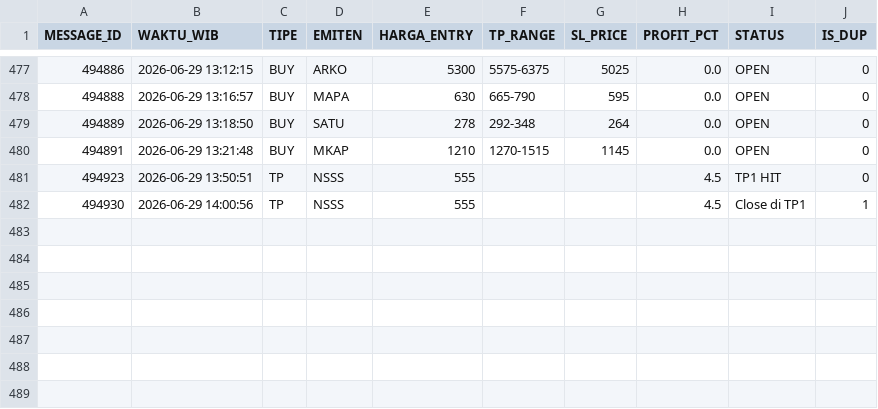
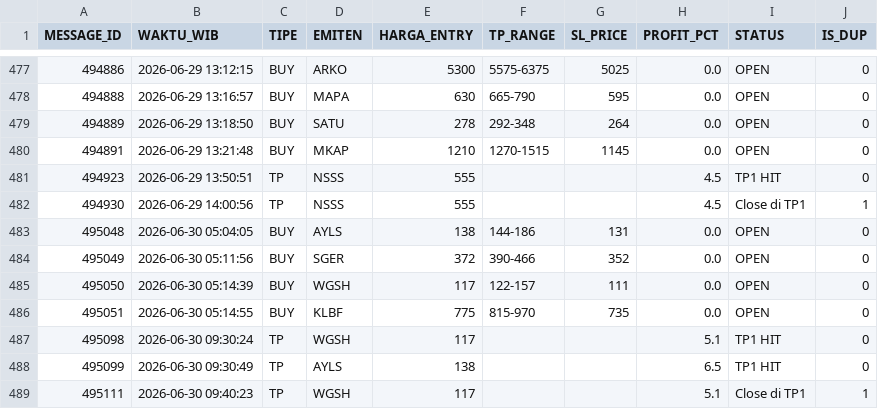
Before and after one commit to illusixTri/dashboard-rla, a CSV file: V2openclose.csv, drawn as a sheet; only a part is shown, gaps mark what is left out.

```diff
--- a/V2openclose.csv
+++ b/V2openclose.csv
@@ -482 +482,8 @@ MESSAGE_ID,WAKTU_WIB,TIPE,EMITEN,HARGA_ENTRY,TP_RANGE,SL_PRICE,PROFIT_PCT,STATUS
 494930,2026-06-29 14:00:56,TP,NSSS,555,,,4.5,Close di TP1,1
+495048,2026-06-30 05:04:05,BUY,AYLS,138,144-186,131,0.0,OPEN,0
+495049,2026-06-30 05:11:56,BUY,SGER,372,390-466,352,0.0,OPEN,0
+495050,2026-06-30 05:14:39,BUY,WGSH,117,122-157,111,0.0,OPEN,0
+495051,2026-06-30 05:14:55,BUY,KLBF,775,815-970,735,0.0,OPEN,0
+495098,2026-06-30 09:30:24,TP,WGSH,117,,,5.1,TP1 HIT,0
+495099,2026-06-30 09:30:49,TP,AYLS,138,,,6.5,TP1 HIT,0
+495111,2026-06-30 09:40:23,TP,WGSH,117,,,5.1,Close di TP1,1
```
Also changed, not shown: portofolio_web.csv.
